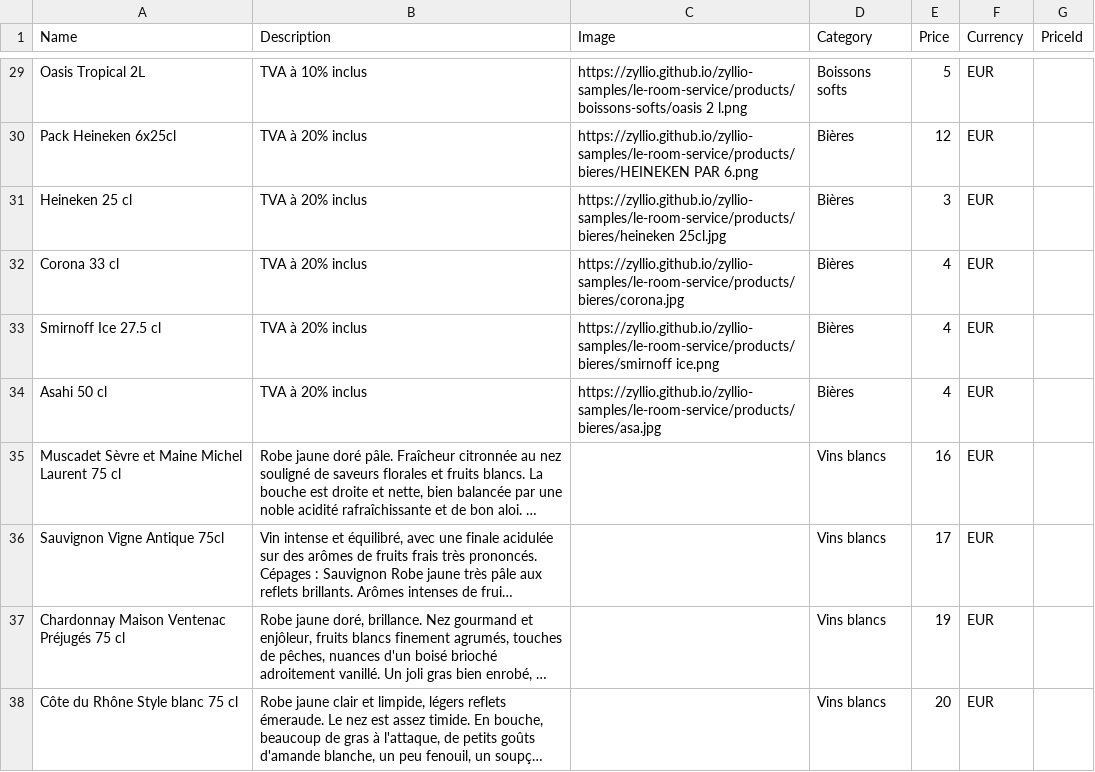
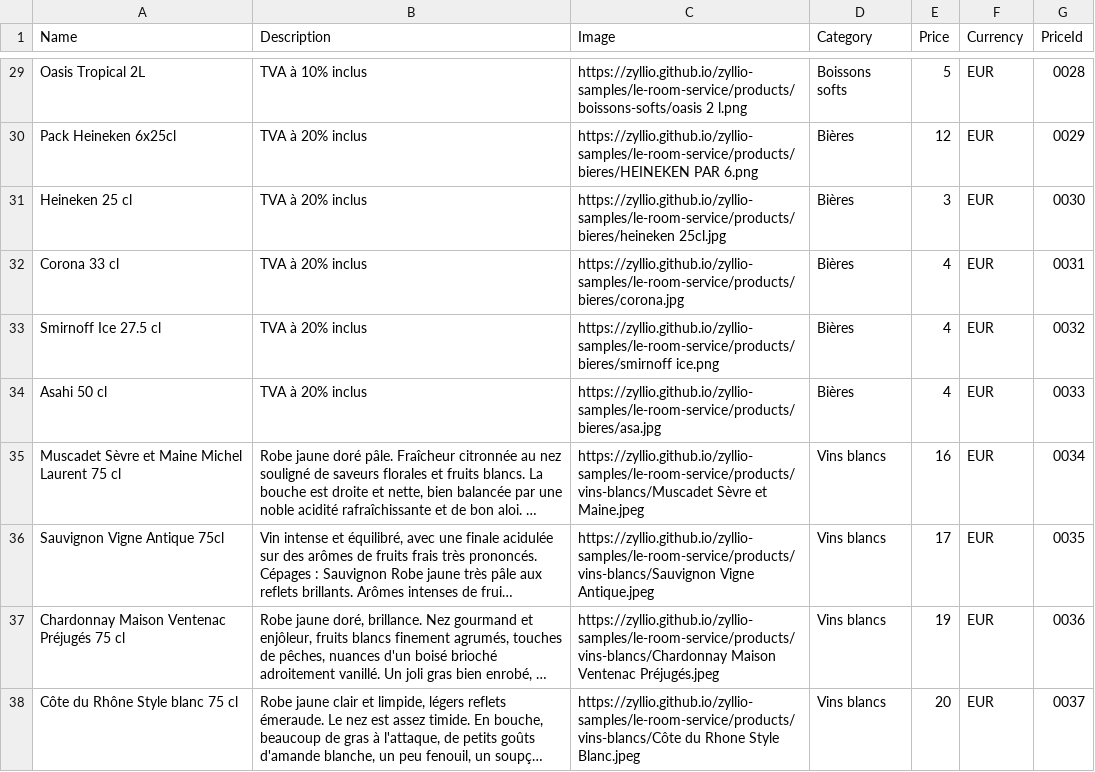
Before and after one commit to zyllio/zyllio-samples, a CSV file: le-room-service/Products.csv, drawn as a sheet; only a part is shown, gaps mark what is left out; long unchanged cells end in …; the diff covers the shown part only; the diff names each change by its address in the sheet, - before the commit and + after, or states it on an @@ line.

```diff
--- a/le-room-service/Products.csv
+++ b/le-room-service/Products.csv
-G29 (PriceId): (empty)
+G29 (PriceId): 0028
-G30 (PriceId): (empty)
+G30 (PriceId): 0029
-G31 (PriceId): (empty)
+G31 (PriceId): 0030
-G32 (PriceId): (empty)
+G32 (PriceId): 0031
-G33 (PriceId): (empty)
+G33 (PriceId): 0032
-G34 (PriceId): (empty)
+G34 (PriceId): 0033
-C35 (Image): (empty)
+C35 (Image): https://zyllio.github.io/zyllio-samples/le-room-service/products/vins-blancs/Muscadet Sèvre et Maine.jpeg
-G35 (PriceId): (empty)
+G35 (PriceId): 0034
-C36 (Image): (empty)
+C36 (Image): https://zyllio.github.io/zyllio-samples/le-room-service/products/vins-blancs/Sauvignon Vigne Antique.jpeg
-G36 (PriceId): (empty)
+G36 (PriceId): 0035
-C37 (Image): (empty)
+C37 (Image): https://zyllio.github.io/zyllio-samples/le-room-service/products/vins-blancs/Chardonnay Maison Ventenac Préjugés.jpeg
-G37 (PriceId): (empty)
+G37 (PriceId): 0036
-C38 (Image): (empty)
+C38 (Image): https://zyllio.github.io/zyllio-samples/le-room-service/products/vins-blancs/Côte du Rhone Style Blanc.jpeg
-G38 (PriceId): (empty)
+G38 (PriceId): 0037
```
Also changed, not shown: 51 edited cells elsewhere in this file.
